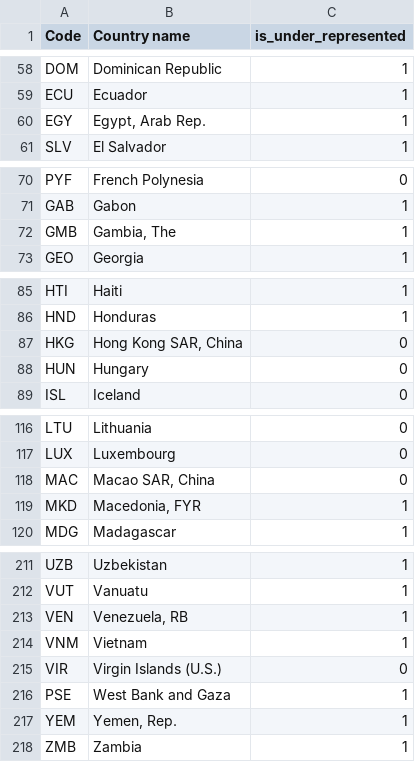
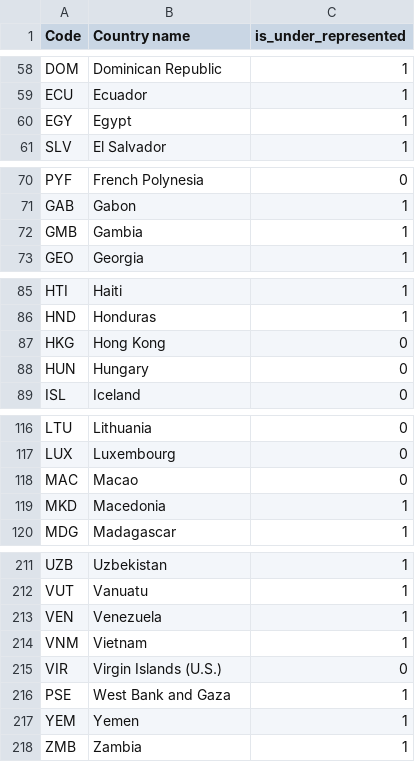
Before and after one commit to gregoryfryns/winrepo, a TSV file: scripts/countries_list.tsv, drawn as a sheet; only a part is shown, gaps mark what is left out; the diff covers the shown part only.

Commit message:
More countries clean up

```diff
--- a/scripts/countries_list.tsv
+++ b/scripts/countries_list.tsv
@@ -59,3 +59,3 @@ DOM	Dominican Republic	1
 ECU	Ecuador	1
-EGY	Egypt, Arab Rep.	1
+EGY	Egypt	1
 SLV	El Salvador	1
@@ -71,3 +71,3 @@ PYF	French Polynesia	0
 GAB	Gabon	1
-GMB	Gambia, The	1
+GMB	Gambia	1
 GEO	Georgia	1
@@ -86,3 +86,3 @@ HTI	Haiti	1
 HND	Honduras	1
-HKG	Hong Kong SAR, China	0
+HKG	Hong Kong	0
 HUN	Hungary	0
@@ -117,4 +117,4 @@ LTU	Lithuania	0
 LUX	Luxembourg	0
-MAC	Macao SAR, China	0
-MKD	Macedonia, FYR	1
+MAC	Macao	0
+MKD	Macedonia	1
 MDG	Madagascar	1
@@ -212,3 +212,3 @@ UZB	Uzbekistan	1
 VUT	Vanuatu	1
-VEN	Venezuela, RB	1
+VEN	Venezuela	1
 VNM	Vietnam	1
@@ -216,3 +216,3 @@ VIR	Virgin Islands (U.S.)	0
 PSE	West Bank and Gaza	1
-YEM	Yemen, Rep.	1
+YEM	Yemen	1
 ZMB	Zambia	1
```
Also changed, not shown: 1 edited cell elsewhere in this file.
